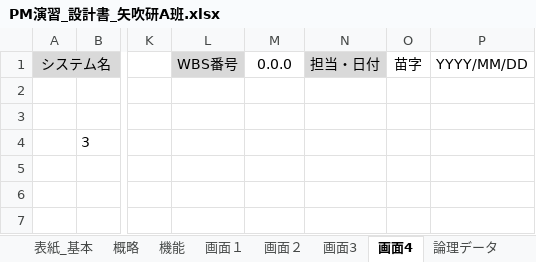
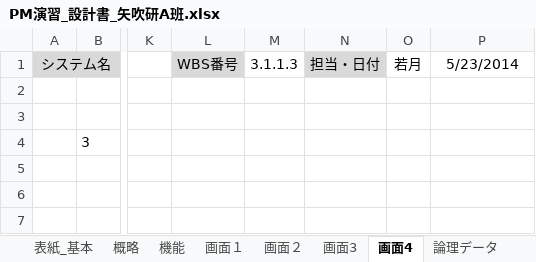
Before and after one commit to shimoda-a/pmpractice, an Excel workbook: yabuki-a/PM演習矢吹a/PM演習_設計書_矢吹研A班.xlsx, sheet 画面4, drawn as a sheet; only a part is shown, gaps mark what is left out; values as stored, in another font and other column widths than the file's, no borders; charts and pictures not drawn; the diff names each change by its address in the sheet, - before the commit and + after, or states it on an @@ line.

```diff
--- a/yabuki-a/PM演習矢吹a/PM演習_設計書_矢吹研A班.xlsx (sheet 画面4)
+++ b/yabuki-a/PM演習矢吹a/PM演習_設計書_矢吹研A班.xlsx (sheet 画面4)
-M1: 0.0.0
+M1: 3.1.1.3
-O1: 苗字
+O1: 若月
-P1: YYYY/MM/DD
+P1: 5/23/2014
```
Also changed, not shown: sheet 機能, sheet 概略, sheet 画面3, sheet 画面２, sheet 画面１, sheet 論理データ, formulas that keep their value, charts or pictures, 1 other file.
